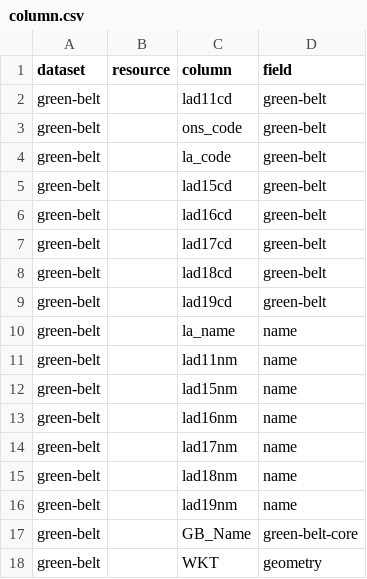
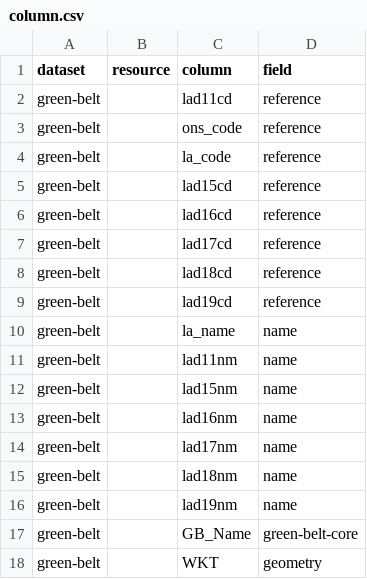
Before and after one commit to digital-land/green-belt-collection, a CSV file: pipeline/column.csv, drawn as a sheet.

Commit message:
Migrated pipeline

```diff
--- a/pipeline/column.csv
+++ b/pipeline/column.csv
@@ -1,10 +1,10 @@
 dataset,resource,column,field
-green-belt,,lad11cd,green-belt
-green-belt,,ons_code,green-belt
-green-belt,,la_code,green-belt
-green-belt,,lad15cd,green-belt
-green-belt,,lad16cd,green-belt
-green-belt,,lad17cd,green-belt
-green-belt,,lad18cd,green-belt
-green-belt,,lad19cd,green-belt
+green-belt,,lad11cd,reference
+green-belt,,ons_code,reference
+green-belt,,la_code,reference
+green-belt,,lad15cd,reference
+green-belt,,lad16cd,reference
+green-belt,,lad17cd,reference
+green-belt,,lad18cd,reference
+green-belt,,lad19cd,reference
 green-belt,,la_name,name
```
